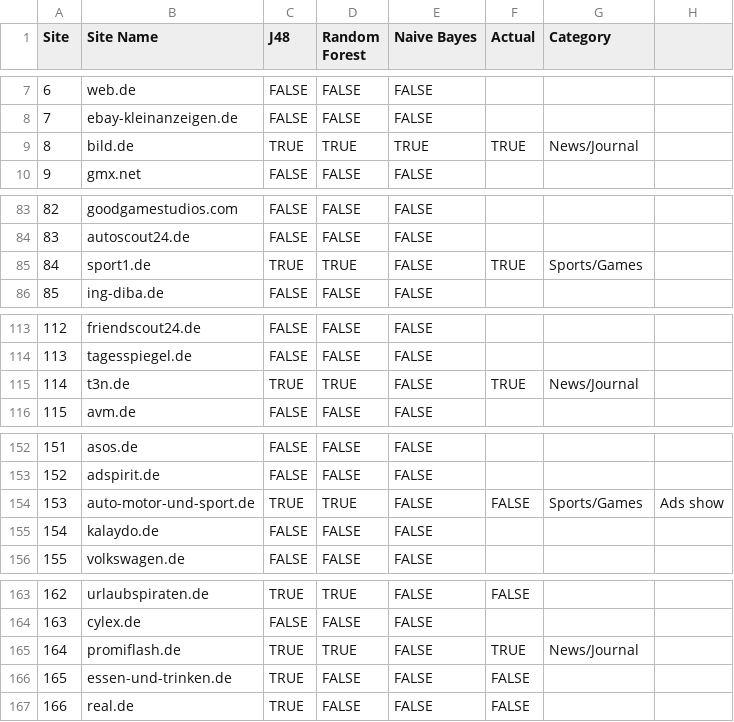
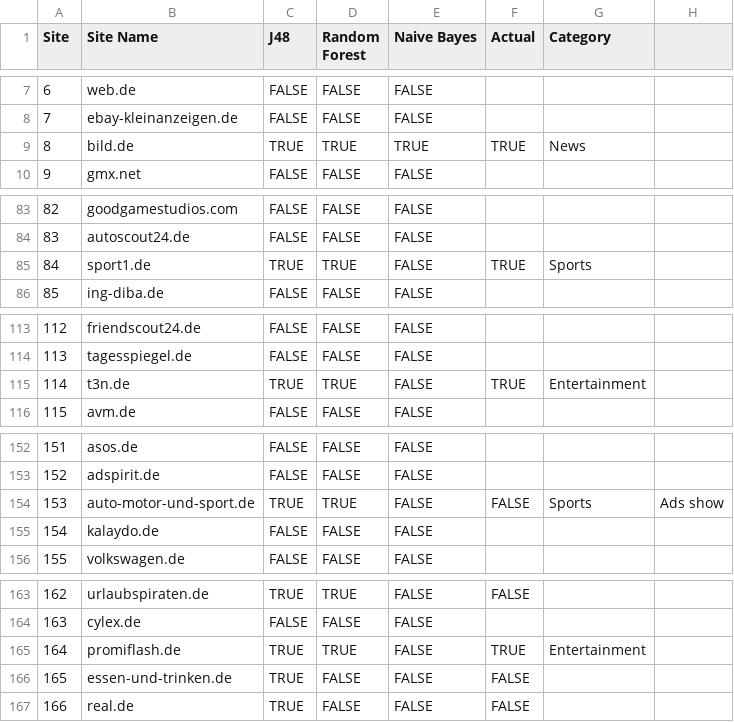
Before and after one commit to RohitPanda/seminar-blocking-adblockers, a CSV file: Code/results.csv, drawn as a sheet; only a part is shown, gaps mark what is left out; the diff covers the shown part only.

```diff
--- a/Code/results.csv
+++ b/Code/results.csv
@@ -8,3 +8,3 @@ Site,Site Name,J48,Random Forest,Naive Bayes,Actual,Category,
 7,ebay-kleinanzeigen.de,FALSE,FALSE,FALSE,,,
-8,bild.de,TRUE,TRUE,TRUE,TRUE,News/Journal,
+8,bild.de,TRUE,TRUE,TRUE,TRUE,News,
 9,gmx.net,FALSE,FALSE,FALSE,,,
@@ -84,3 +84,3 @@ Site,Site Name,J48,Random Forest,Naive Bayes,Actual,Category,
 83,autoscout24.de,FALSE,FALSE,FALSE,,,
-84,sport1.de,TRUE,TRUE,FALSE,TRUE,Sports/Games,
+84,sport1.de,TRUE,TRUE,FALSE,TRUE,Sports,
 85,ing-diba.de,FALSE,FALSE,FALSE,,,
@@ -114,3 +114,3 @@ Site,Site Name,J48,Random Forest,Naive Bayes,Actual,Category,
 113,tagesspiegel.de,FALSE,FALSE,FALSE,,,
-114,t3n.de,TRUE,TRUE,FALSE,TRUE,News/Journal,
+114,t3n.de,TRUE,TRUE,FALSE,TRUE,Entertainment,
 115,avm.de,FALSE,FALSE,FALSE,,,
@@ -153,3 +153,3 @@ Site,Site Name,J48,Random Forest,Naive Bayes,Actual,Category,
 152,adspirit.de,FALSE,FALSE,FALSE,,,
-153,auto-motor-und-sport.de,TRUE,TRUE,FALSE,FALSE,Sports/Games,Ads show
+153,auto-motor-und-sport.de,TRUE,TRUE,FALSE,FALSE,Sports,Ads show
 154,kalaydo.de,FALSE,FALSE,FALSE,,,
@@ -164,3 +164,3 @@ Site,Site Name,J48,Random Forest,Naive Bayes,Actual,Category,
 163,cylex.de,FALSE,FALSE,FALSE,,,
-164,promiflash.de,TRUE,TRUE,FALSE,TRUE,News/Journal,
+164,promiflash.de,TRUE,TRUE,FALSE,TRUE,Entertainment,
 165,essen-und-trinken.de,TRUE,FALSE,FALSE,FALSE,,
```
Also changed, not shown: 15 edited cells elsewhere in this file, 7 other files.
